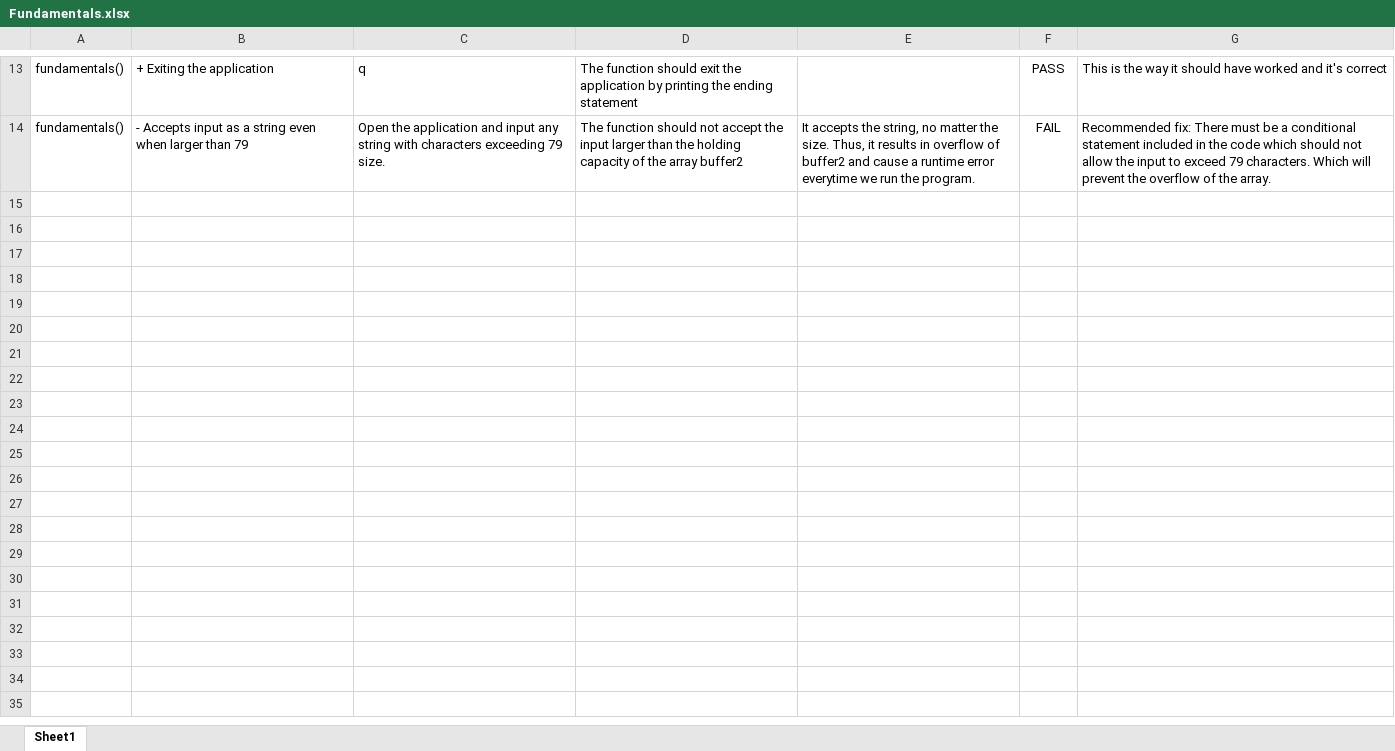
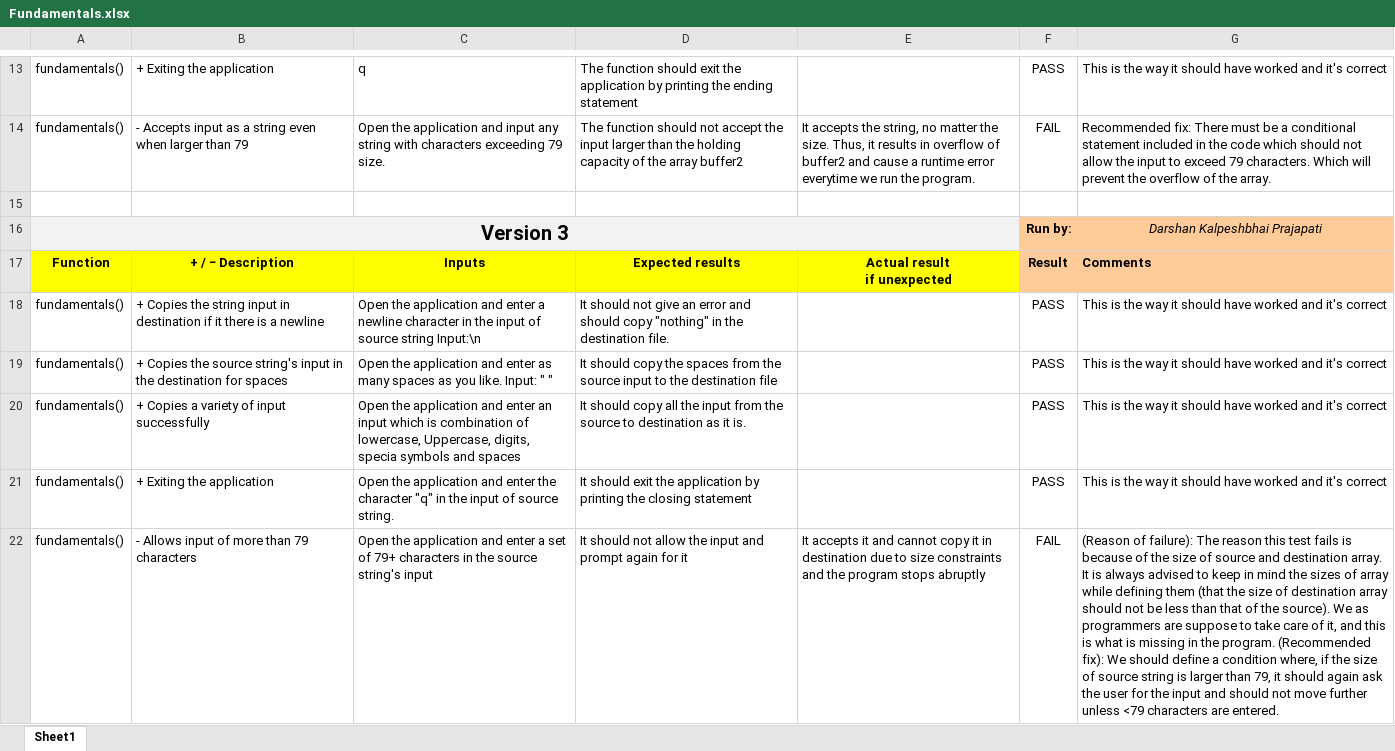
Before and after one commit to AndresSU23/Seneca-CPR-Final-Project-Team-7, an Excel workbook: Fundamentals.xlsx, sheet Sheet1, drawn as a sheet; only a part is shown, gaps mark what is left out; values as stored, in another font and other column widths than the file's, no borders; conditional formats not drawn; ↵ is a line break in a cell; the diff names each change by its address in the sheet, - before the commit and + after, or states it on an @@ line.

```diff
--- a/Fundamentals.xlsx (sheet Sheet1)
+++ b/Fundamentals.xlsx (sheet Sheet1)
+row 15: (empty)
+row 16: Version 3 |  |  |  |  | Run by: | Darshan Kalpeshbhai Prajapati
+row 17: Function | + / − Description | Inputs | Expected results | Actual result ↵ if unexpected | Result | Comments
+row 18: fundamentals() | + Copies the string input in destination if it there is a newline | Open the application and enter a newline character in the input of source string Input:\n | It should not give an error and should copy "nothing" in the destination file. |  | PASS | This is the way it should have worked and it's correct
+row 19: fundamentals() | + Copies the source string's input in the destination for spaces | Open the application and enter as many spaces as you like. Input: " " | It should copy the spaces from the source input to the destination file |  | PASS | This is the way it should have worked and it's correct
+row 20: fundamentals() | + Copies a variety of input successfully | Open the application and enter an input which is combination of lowercase, Uppercase, digits, specia symbols and spaces | It should copy all the input from the source to destination as it is. |  | PASS | This is the way it should have worked and it's correct
+row 21: fundamentals() | + Exiting the application | Open the application and enter the character "q" in the input of source string. | It should exit the application by printing the closing statement |  | PASS | This is the way it should have worked and it's correct
+row 22: fundamentals() | - Allows input of more than 79 characters | Open the application and enter a set of 79+ characters in the source string's input | It should not allow the input and prompt again for it | It accepts it and cannot copy it in destination due to size constraints and the program stops abruptly | FAIL | (Reason of failure): The reason this test fails is because of the size of source and destination array. It is always advised to keep in mind the sizes of array while defining them (that the size of destination array should not be less than that of the source). We as programmers are suppose to take care of it, and this is what is missing in the program. (Recommended fix): We should define a condition where, if the size of source string is larger than 79, it should again ask the user for the input and should not move further unless <79 characters are entered.
```
Also changed, not shown: Main.xlsx, Manipulation.xlsx, 2 other files.
